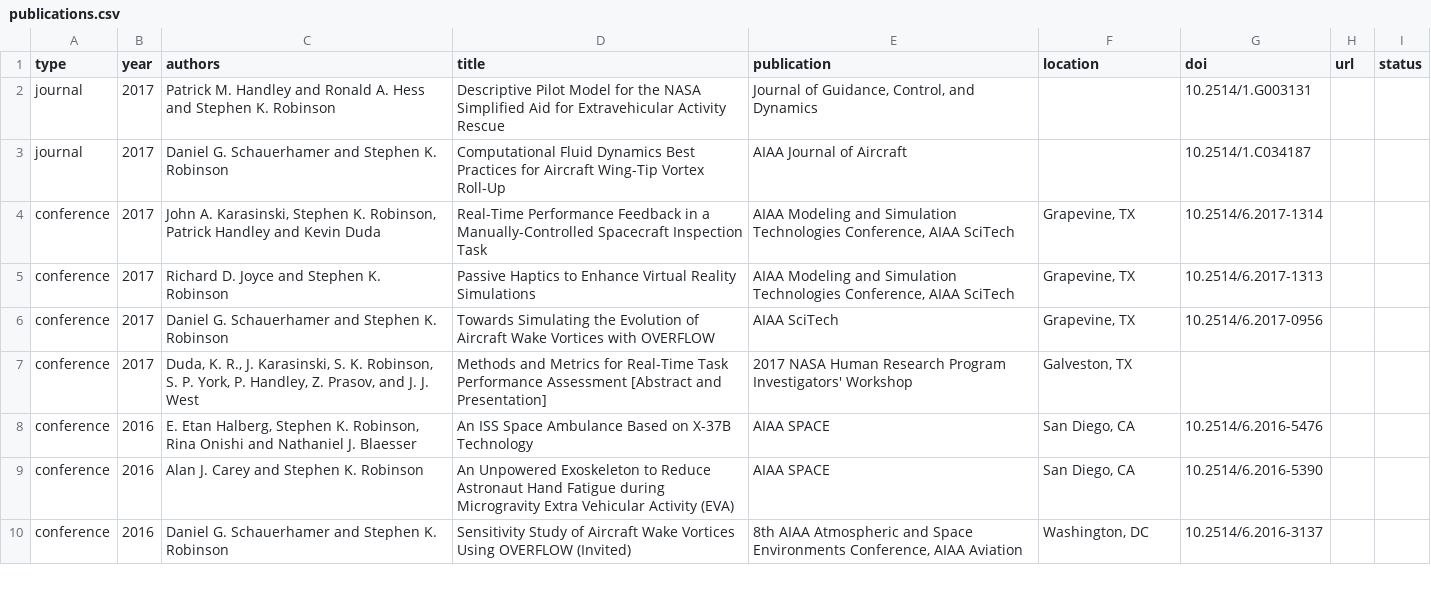
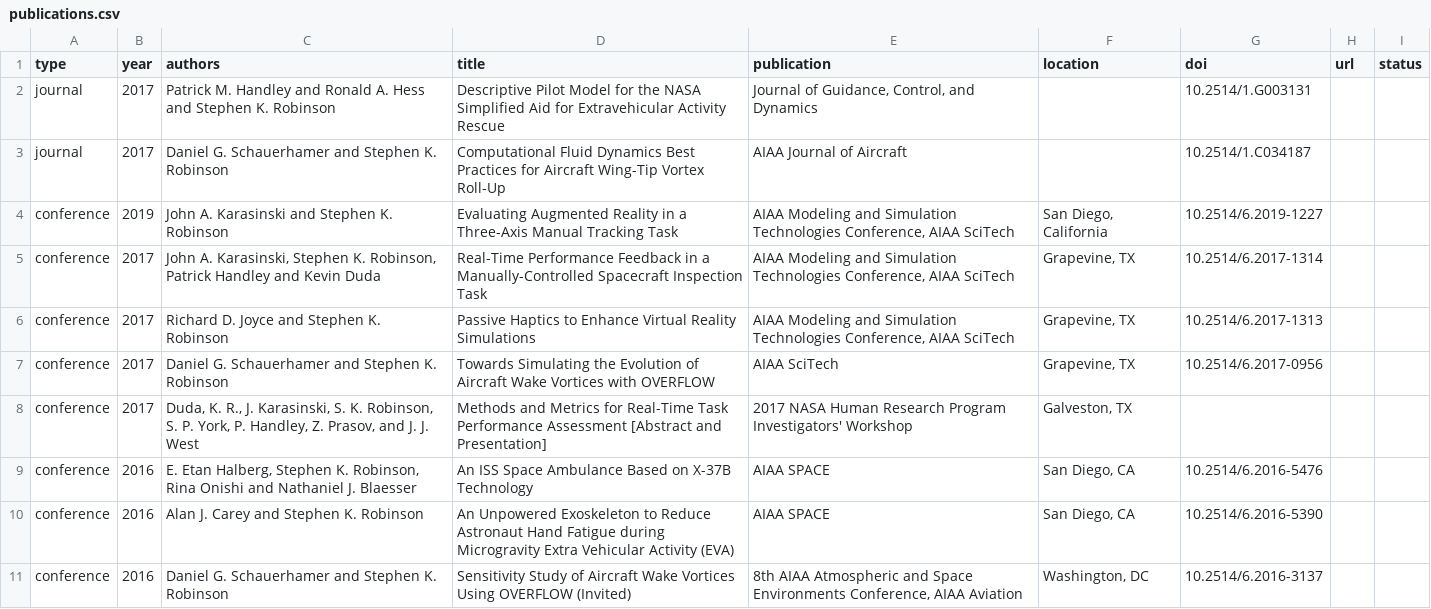
Before and after one commit to HRVIP/HRVIP.github.io, a CSV file: _data/publications.csv, drawn as a sheet; only a part is shown; the diff names each change by its address in the sheet, - before the commit and + after, or states it on an @@ line.

Commit message:
I published another thing

```diff
--- a/_data/publications.csv
+++ b/_data/publications.csv
+row 4: conference | 2019 | John A. Karasinski and Stephen K. Robinson | Evaluating Augmented Reality in a Three-Axis Manual Tracking Task | AIAA Modeling and Simulation Technologies Conference, AIAA SciTech | San Diego, California | 10.2514/6.2019-1227
```
